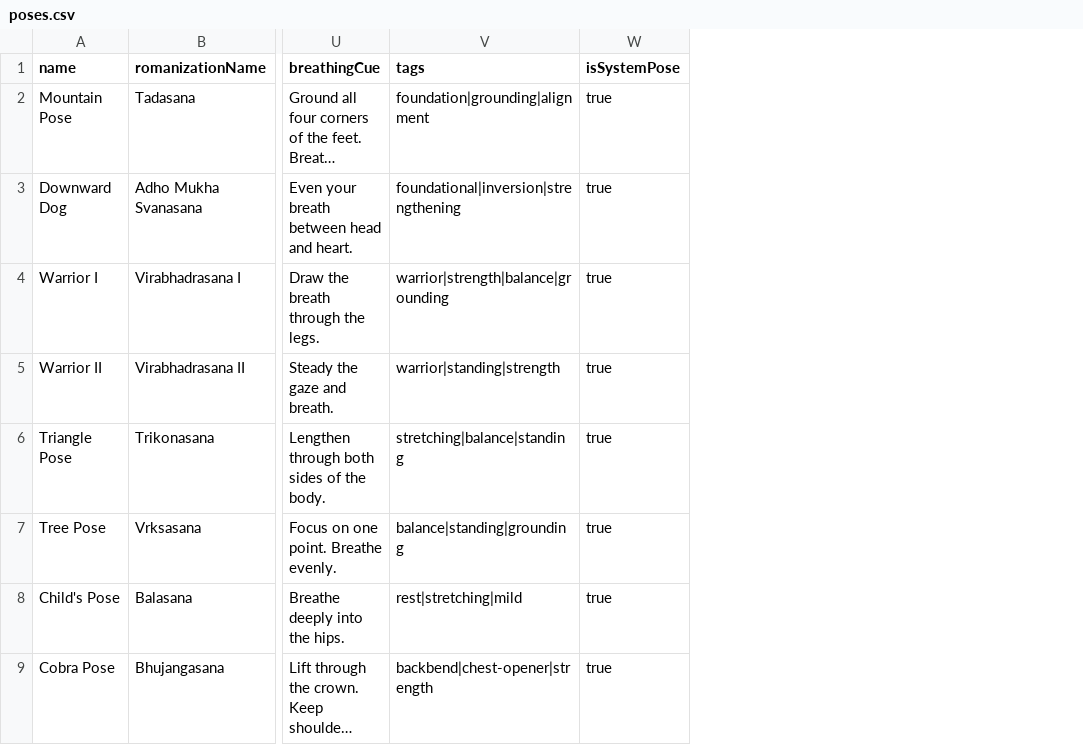
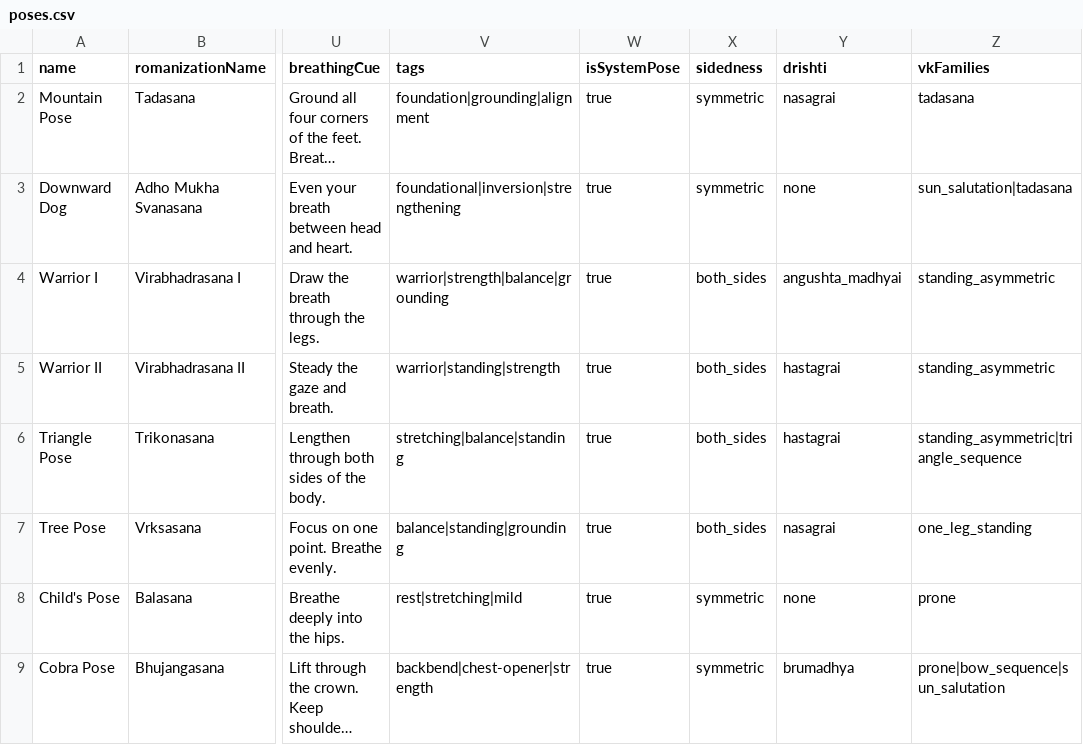
Before and after one commit to spidevmax/herya-app, a CSV file: herya-app-backend/src/seeds/data/poses.csv, drawn as a sheet; only a part is shown, gaps mark what is left out; long unchanged cells end in …; the diff covers the shown part only; the diff names each change by its address in the sheet, - before the commit and + after, or states it on an @@ line.

```diff
--- a/herya-app-backend/src/seeds/data/poses.csv
+++ b/herya-app-backend/src/seeds/data/poses.csv
+column X (sidedness), rows 2-9: symmetric | symmetric | both_sides | both_sides | both_sides | both_sides | symmetric | symmetric
+column Y (drishti), rows 2-9: nasagrai | none | angushta_madhyai | hastagrai | hastagrai | nasagrai | none | brumadhya
+column Z (vkFamilies), rows 2-9: tadasana | sun_salutation|tadasana | standing_asymmetric | standing_asymmetric | standing_asymmetric|triangle_sequence | one_leg_standing | prone | prone|bow_sequence|sun_salutation
```
Also changed, not shown: 6 added rows elsewhere in this file, herya-app-backend/src/seeds/data/breathingPatterns.csv, herya-app-backend/src/seeds/data/sequences.csv, 36 other files.
